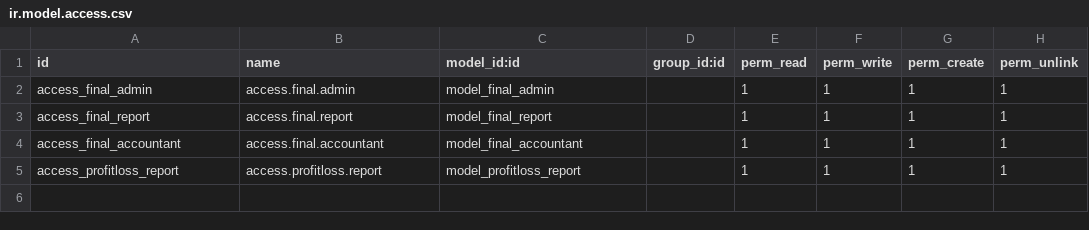
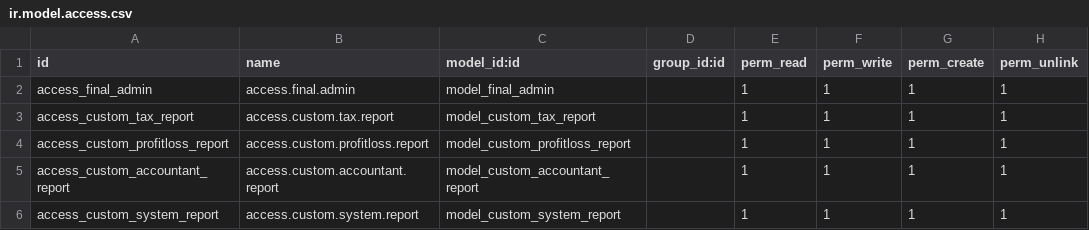
Before and after one commit to abdelaziz-nour/Taxes_System, a CSV file: final_project/security/ir.model.access.csv, drawn as a sheet.

```diff
--- a/final_project/security/ir.model.access.csv
+++ b/final_project/security/ir.model.access.csv
@@ -2,4 +2,5 @@ id,name,model_id:id,group_id:id,perm_read,perm_write,perm_create,perm_unlink
 access_final_admin,access.final.admin,model_final_admin,,1,1,1,1
-access_final_report,access.final.report,model_final_report,,1,1,1,1
-access_final_accountant,access.final.accountant,model_final_accountant,,1,1,1,1
-access_profitloss_report,access.profitloss.report,model_profitloss_report,,1,1,1,1
+access_custom_tax_report,access.custom.tax.report,model_custom_tax_report,,1,1,1,1
+access_custom_profitloss_report,access.custom.profitloss.report,model_custom_profitloss_report,,1,1,1,1
+access_custom_accountant_report,access.custom.accountant.report,model_custom_accountant_report,,1,1,1,1
+access_custom_system_report,access.custom.system.report,model_custom_system_report,,1,1,1,1
```
Also changed, not shown: 14 other files.
